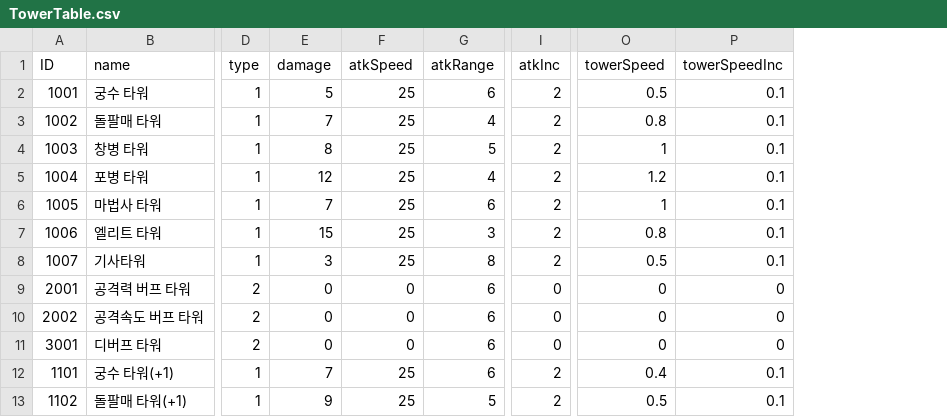
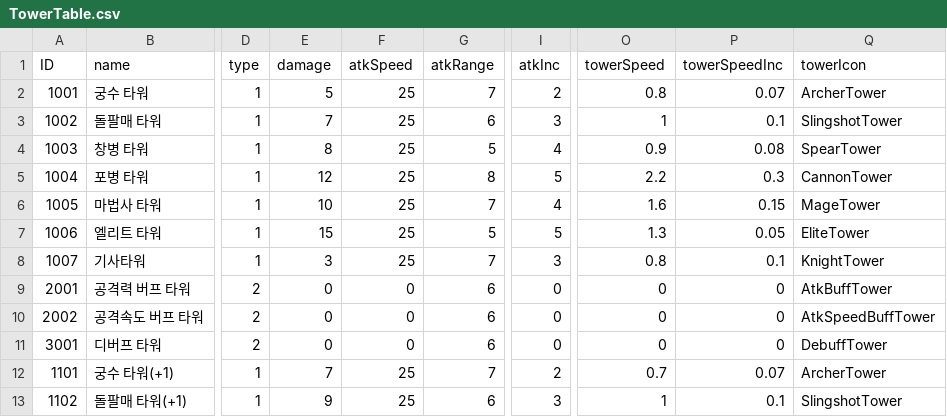
Before and after one commit to Kim-coding/Autocannon-Centre, a CSV file: Assets/Resources/Table/TowerTable.csv, drawn as a sheet; only a part is shown, gaps mark what is left out; the diff covers the shown part only; the diff names each change by its address in the sheet, - before the commit and + after, or states it on an @@ line.

```diff
--- a/Assets/Resources/Table/TowerTable.csv
+++ b/Assets/Resources/Table/TowerTable.csv
+column Q (towerIcon), rows 2-13: ArcherTower | SlingshotTower | SpearTower | CannonTower | MageTower | EliteTower | KnightTower | AtkBuffTower | AtkSpeedBuffTower | DebuffTower | ArcherTower | SlingshotTower
-G2 (atkRange): 6
+G2 (atkRange): 7
-O2 (towerSpeed): 0.5
+O2 (towerSpeed): 0.8
-P2 (towerSpeedInc): 0.1
+P2 (towerSpeedInc): 0.07
-G3 (atkRange): 4
+G3 (atkRange): 6
-I3 (atkInc): 2
+I3 (atkInc): 3
-O3 (towerSpeed): 0.8
+O3 (towerSpeed): 1
-I4 (atkInc): 2
+I4 (atkInc): 4
-O4 (towerSpeed): 1
+O4 (towerSpeed): 0.9
-P4 (towerSpeedInc): 0.1
+P4 (towerSpeedInc): 0.08
-G5 (atkRange): 4
+G5 (atkRange): 8
-I5 (atkInc): 2
+I5 (atkInc): 5
-O5 (towerSpeed): 1.2
+O5 (towerSpeed): 2.2
-P5 (towerSpeedInc): 0.1
+P5 (towerSpeedInc): 0.3
-E6 (damage): 7
+E6 (damage): 10
-G6 (atkRange): 6
+G6 (atkRange): 7
-I6 (atkInc): 2
+I6 (atkInc): 4
-O6 (towerSpeed): 1
+O6 (towerSpeed): 1.6
-P6 (towerSpeedInc): 0.1
+P6 (towerSpeedInc): 0.15
-G7 (atkRange): 3
+G7 (atkRange): 5
-I7 (atkInc): 2
+I7 (atkInc): 5
-O7 (towerSpeed): 0.8
+O7 (towerSpeed): 1.3
-P7 (towerSpeedInc): 0.1
+P7 (towerSpeedInc): 0.05
-G8 (atkRange): 8
+G8 (atkRange): 7
-I8 (atkInc): 2
+I8 (atkInc): 3
-O8 (towerSpeed): 0.5
+O8 (towerSpeed): 0.8
-G12 (atkRange): 6
+G12 (atkRange): 7
-O12 (towerSpeed): 0.4
+O12 (towerSpeed): 0.7
-P12 (towerSpeedInc): 0.1
+P12 (towerSpeedInc): 0.07
-G13 (atkRange): 5
+G13 (atkRange): 6
-I13 (atkInc): 2
+I13 (atkInc): 3
-O13 (towerSpeed): 0.5
+O13 (towerSpeed): 1
```
Also changed, not shown: 56 edited cells elsewhere in this file, 13 other files.
